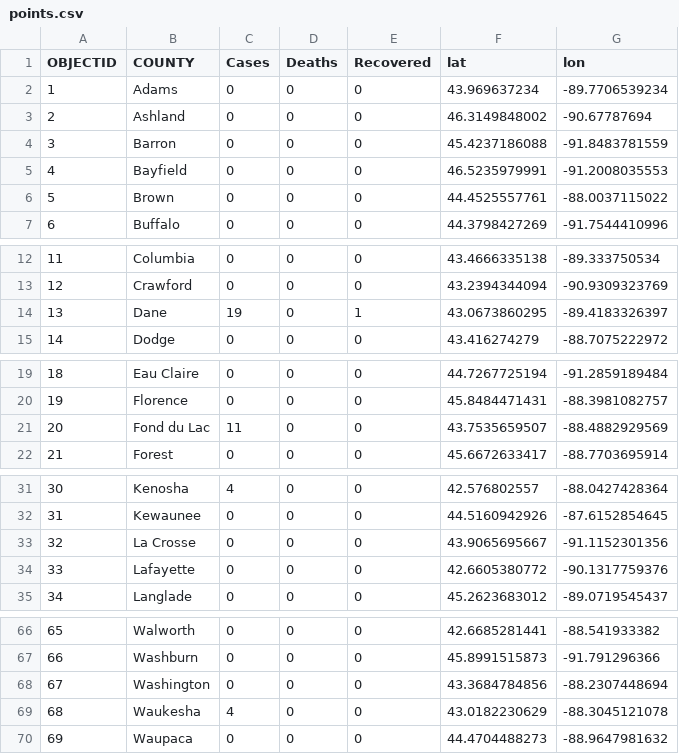
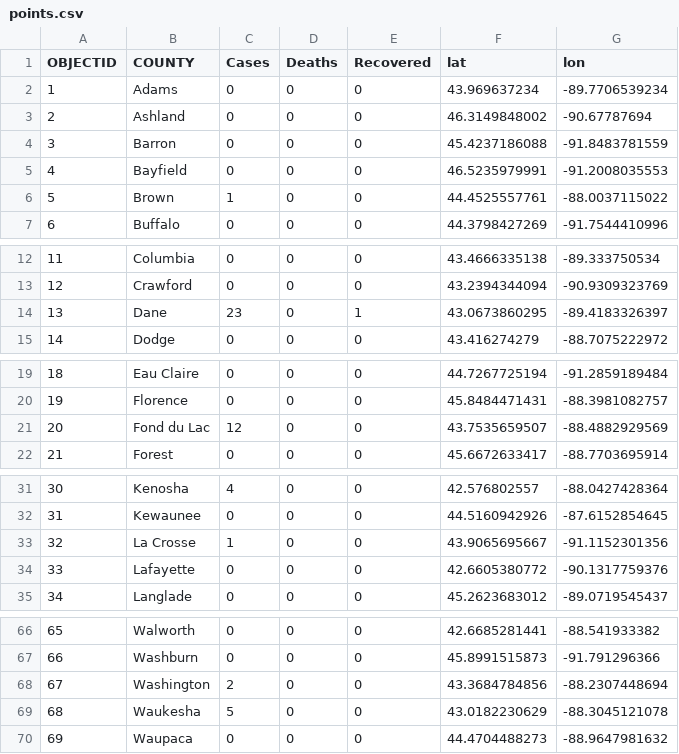
Before and after one commit to aaxd/COVID19-WISCONSIN, a CSV file: data/points.csv, drawn as a sheet; only a part is shown, gaps mark what is left out; the diff covers the shown part only.

Commit message:
Update points.csv
updated 2 pm CST, 3/18/2020

```diff
--- a/data/points.csv
+++ b/data/points.csv
@@ -5,3 +5,3 @@ OBJECTID,COUNTY,Cases,Deaths,Recovered,lat,lon
 4,Bayfield,0,0,0,46.5235979991,-91.2008035553
-5,Brown,0,0,0,44.4525557761,-88.0037115022
+5,Brown,1,0,0,44.4525557761,-88.0037115022
 6,Buffalo,0,0,0,44.3798427269,-91.7544410996
@@ -13,3 +13,3 @@ OBJECTID,COUNTY,Cases,Deaths,Recovered,lat,lon
 12,Crawford,0,0,0,43.2394344094,-90.9309323769
-13,Dane,19,0,1,43.0673860295,-89.4183326397
+13,Dane,23,0,1,43.0673860295,-89.4183326397
 14,Dodge,0,0,0,43.416274279,-88.7075222972
@@ -20,3 +20,3 @@ OBJECTID,COUNTY,Cases,Deaths,Recovered,lat,lon
 19,Florence,0,0,0,45.8484471431,-88.3981082757
-20,Fond du Lac,11,0,0,43.7535659507,-88.4882929569
+20,Fond du Lac,12,0,0,43.7535659507,-88.4882929569
 21,Forest,0,0,0,45.6672633417,-88.7703695914
@@ -32,3 +32,3 @@ OBJECTID,COUNTY,Cases,Deaths,Recovered,lat,lon
 31,Kewaunee,0,0,0,44.5160942926,-87.6152854645
-32,La Crosse,0,0,0,43.9065695667,-91.1152301356
+32,La Crosse,1,0,0,43.9065695667,-91.1152301356
 33,Lafayette,0,0,0,42.6605380772,-90.1317759376
@@ -67,4 +67,4 @@ OBJECTID,COUNTY,Cases,Deaths,Recovered,lat,lon
 66,Washburn,0,0,0,45.8991515873,-91.791296366
-67,Washington,0,0,0,43.3684784856,-88.2307448694
-68,Waukesha,4,0,0,43.0182230629,-88.3045121078
+67,Washington,2,0,0,43.3684784856,-88.2307448694
+68,Waukesha,5,0,0,43.0182230629,-88.3045121078
 69,Waupaca,0,0,0,44.4704488273,-88.9647981632
```
Also changed, not shown: 2 edited cells elsewhere in this file.
